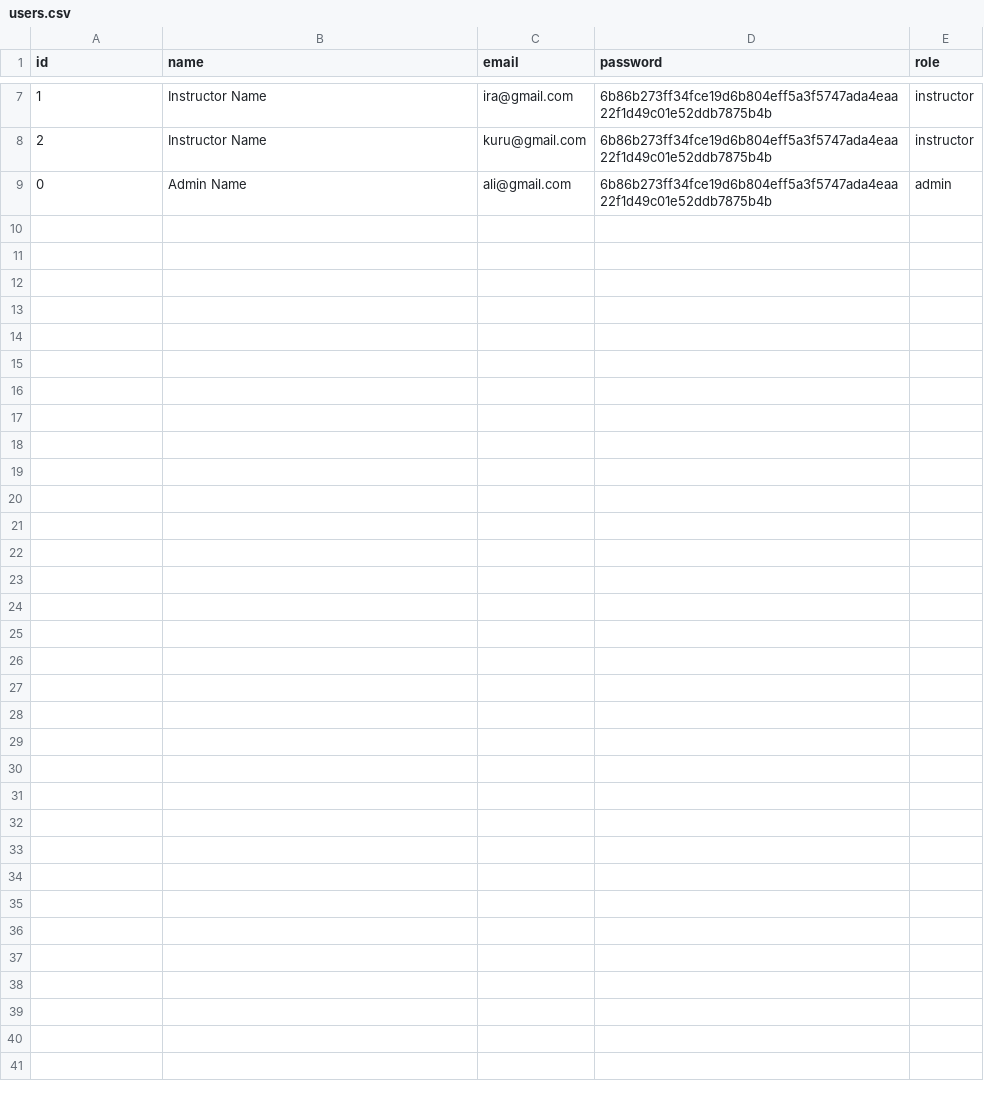
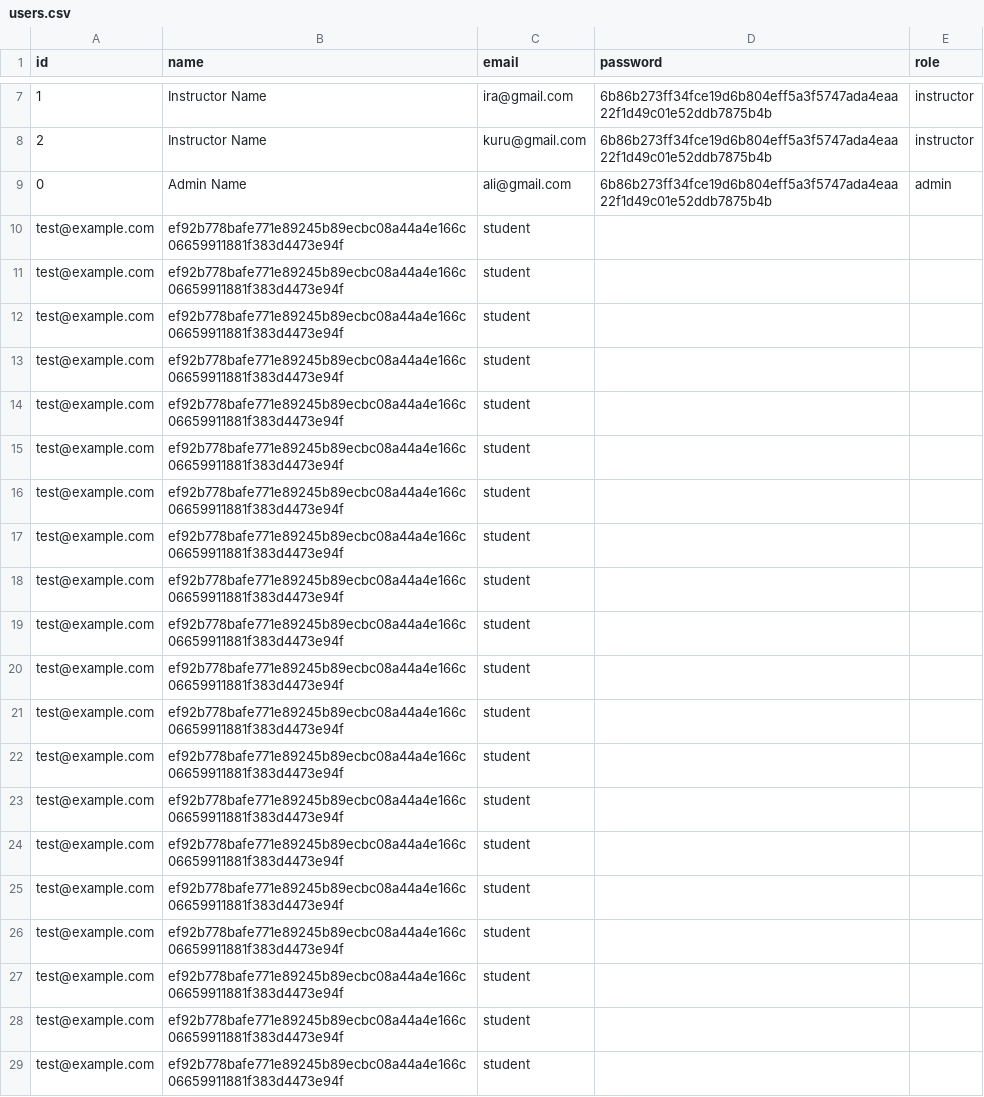
Before and after one commit to Ghostlygleam/Student-Management-System, a CSV file: users.csv, drawn as a sheet; only a part is shown, gaps mark what is left out.

Commit message:
add unit tests

```diff
--- a/users.csv
+++ b/users.csv
@@ -9 +9,21 @@ id,name,email,password,role
 0,Admin Name,ali@gmail.com,6b86b273ff34fce19d6b804eff5a3f5747ada4eaa22f1d49c01e52ddb7875b4b,admin
+test@example.com,ef92b778bafe771e89245b89ecbc08a44a4e166c06659911881f383d4473e94f,student
+test@example.com,ef92b778bafe771e89245b89ecbc08a44a4e166c06659911881f383d4473e94f,student
+test@example.com,ef92b778bafe771e89245b89ecbc08a44a4e166c06659911881f383d4473e94f,student
+test@example.com,ef92b778bafe771e89245b89ecbc08a44a4e166c06659911881f383d4473e94f,student
+test@example.com,ef92b778bafe771e89245b89ecbc08a44a4e166c06659911881f383d4473e94f,student
+test@example.com,ef92b778bafe771e89245b89ecbc08a44a4e166c06659911881f383d4473e94f,student
+test@example.com,ef92b778bafe771e89245b89ecbc08a44a4e166c06659911881f383d4473e94f,student
+test@example.com,ef92b778bafe771e89245b89ecbc08a44a4e166c06659911881f383d4473e94f,student
+test@example.com,ef92b778bafe771e89245b89ecbc08a44a4e166c06659911881f383d4473e94f,student
+test@example.com,ef92b778bafe771e89245b89ecbc08a44a4e166c06659911881f383d4473e94f,student
+test@example.com,ef92b778bafe771e89245b89ecbc08a44a4e166c06659911881f383d4473e94f,student
+test@example.com,ef92b778bafe771e89245b89ecbc08a44a4e166c06659911881f383d4473e94f,student
+test@example.com,ef92b778bafe771e89245b89ecbc08a44a4e166c06659911881f383d4473e94f,student
+test@example.com,ef92b778bafe771e89245b89ecbc08a44a4e166c06659911881f383d4473e94f,student
+test@example.com,ef92b778bafe771e89245b89ecbc08a44a4e166c06659911881f383d4473e94f,student
+test@example.com,ef92b778bafe771e89245b89ecbc08a44a4e166c06659911881f383d4473e94f,student
+test@example.com,ef92b778bafe771e89245b89ecbc08a44a4e166c06659911881f383d4473e94f,student
+test@example.com,ef92b778bafe771e89245b89ecbc08a44a4e166c06659911881f383d4473e94f,student
+test@example.com,ef92b778bafe771e89245b89ecbc08a44a4e166c06659911881f383d4473e94f,student
+test@example.com,ef92b778bafe771e89245b89ecbc08a44a4e166c06659911881f383d4473e94f,student
```
Also changed, not shown: 5 other files.
